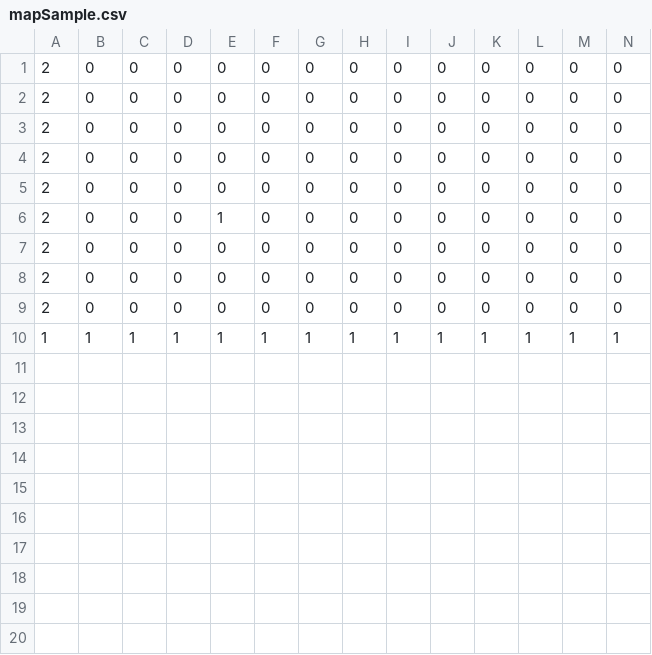
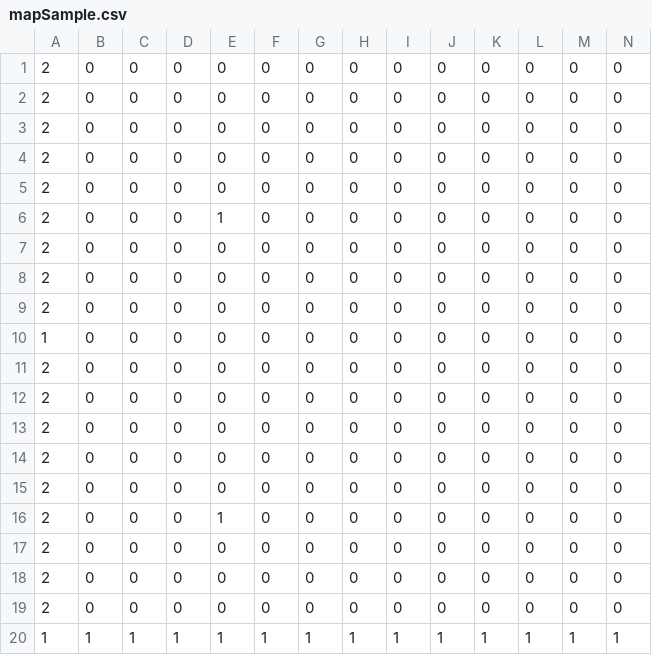
Before and after one commit to kobayashidaisuke0217/TD2_Second, a CSV file: Resource/Map/mapSample.csv, drawn as a sheet; only a part is shown; rows hold the shown columns only; the diff names each change by its address in the sheet, - before the commit and + after, or states it on an @@ line.

```diff
--- a/Resource/Map/mapSample.csv
+++ b/Resource/Map/mapSample.csv
+row 10: 1 | 0 | 0 | 0 | 0 | 0 | 0 | 0 | 0 | 0 | 0 | 0 | 0 | 0
+row 11: 2 | 0 | 0 | 0 | 0 | 0 | 0 | 0 | 0 | 0 | 0 | 0 | 0 | 0
+row 12: 2 | 0 | 0 | 0 | 0 | 0 | 0 | 0 | 0 | 0 | 0 | 0 | 0 | 0
+row 13: 2 | 0 | 0 | 0 | 0 | 0 | 0 | 0 | 0 | 0 | 0 | 0 | 0 | 0
+row 14: 2 | 0 | 0 | 0 | 0 | 0 | 0 | 0 | 0 | 0 | 0 | 0 | 0 | 0
+row 15: 2 | 0 | 0 | 0 | 0 | 0 | 0 | 0 | 0 | 0 | 0 | 0 | 0 | 0
+row 16: 2 | 0 | 0 | 0 | 1 | 0 | 0 | 0 | 0 | 0 | 0 | 0 | 0 | 0
+row 17: 2 | 0 | 0 | 0 | 0 | 0 | 0 | 0 | 0 | 0 | 0 | 0 | 0 | 0
+row 18: 2 | 0 | 0 | 0 | 0 | 0 | 0 | 0 | 0 | 0 | 0 | 0 | 0 | 0
+row 19: 2 | 0 | 0 | 0 | 0 | 0 | 0 | 0 | 0 | 0 | 0 | 0 | 0 | 0
```
Also changed, not shown: 1 other file.
